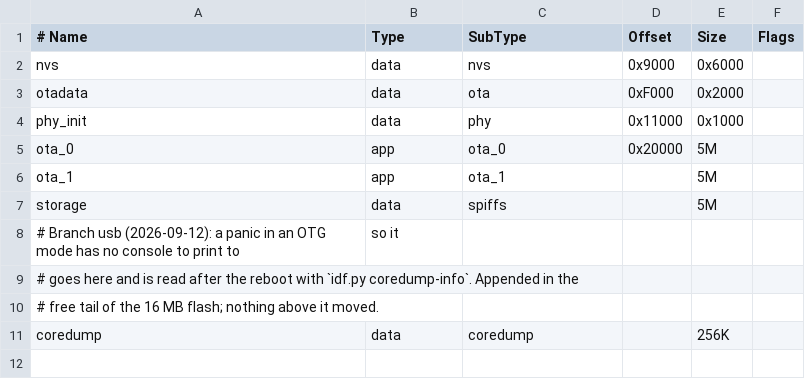
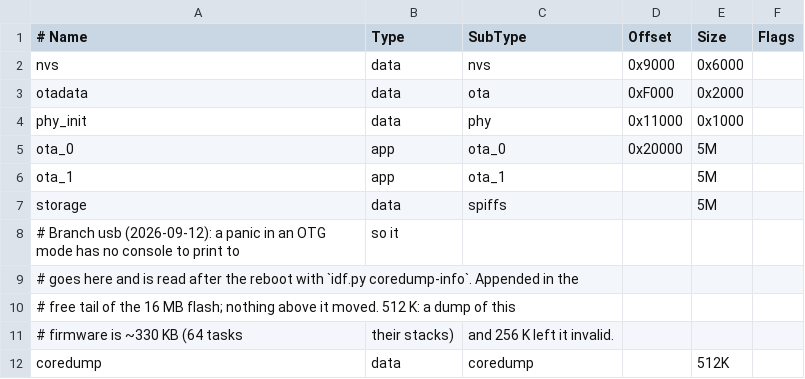
Before and after one commit to charliejgallo/ESP32S3_AmoledOS, a CSV file: partitions.csv, drawn as a sheet.

```diff
--- a/partitions.csv
+++ b/partitions.csv
@@ -9,3 +9,4 @@ storage,    data, spiffs,  ,         5M,
 # goes here and is read after the reboot with `idf.py coredump-info`. Appended in the
-# free tail of the 16 MB flash; nothing above it moved.
-coredump,   data, coredump, ,         256K,
+# free tail of the 16 MB flash; nothing above it moved. 512 K: a dump of this
+# firmware is ~330 KB (64 tasks, their stacks), and 256 K left it invalid.
+coredump,   data, coredump, ,         512K,
```
Also changed, not shown: 5 other files.
